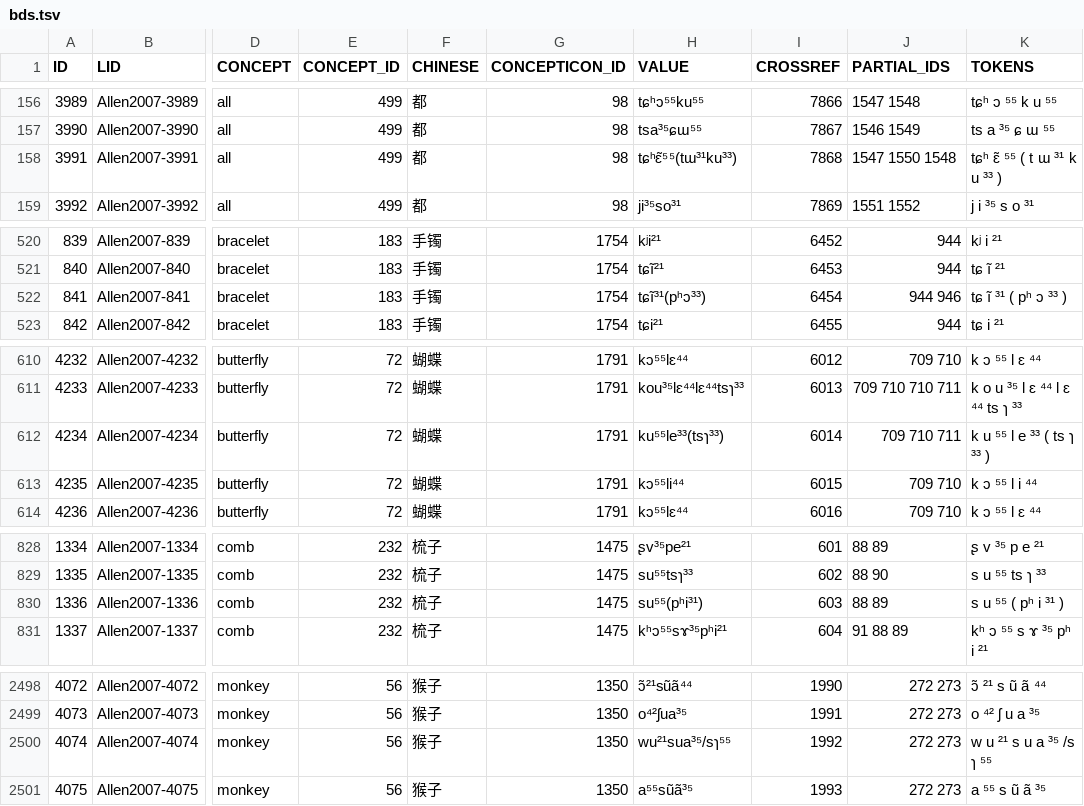
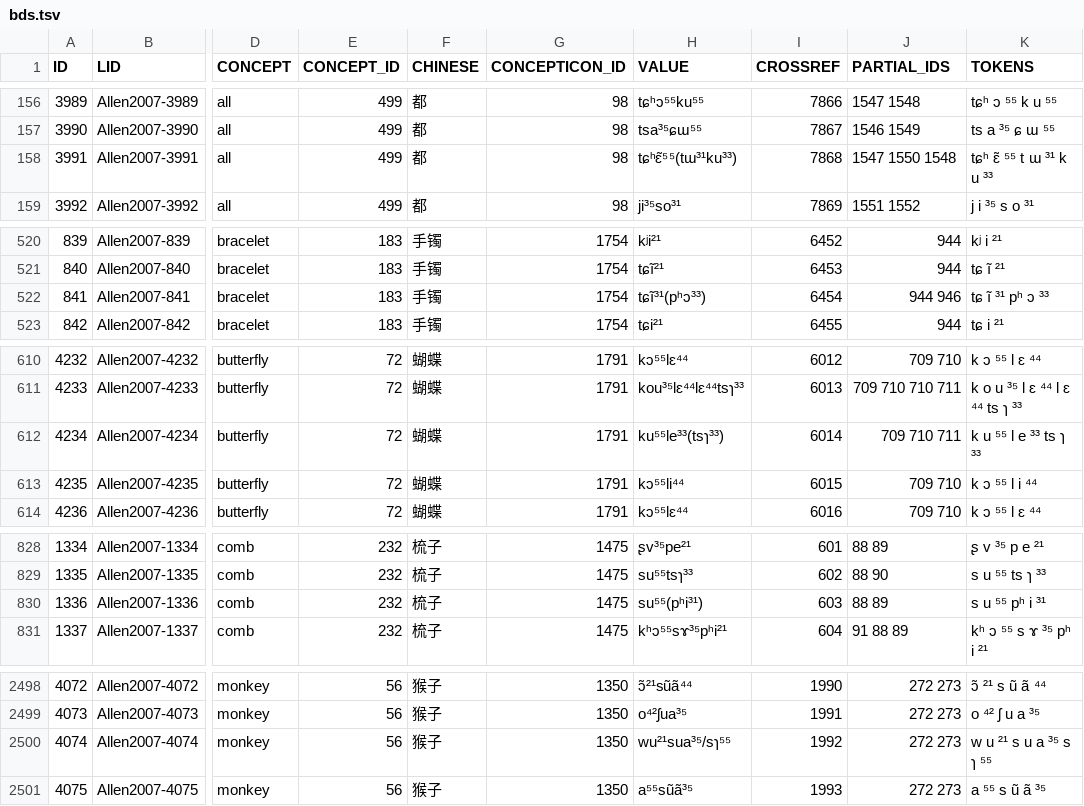
Before and after one commit to digling/cddb, a TSV file: datasets/Allen2007/raw/bds.tsv, drawn as a sheet; only a part is shown, gaps mark what is left out; the diff covers the shown part only; the diff names each change by its address in the sheet, - before the commit and + after, or states it on an @@ line.

Commit message:
adding raw sources for Allen and baxter

```diff
--- a/datasets/Allen2007/raw/bds.tsv
+++ b/datasets/Allen2007/raw/bds.tsv
-K158 (TOKENS): tɕʰ ɛ̃ ⁵⁵ ( t ɯ ³¹ k u ³³ )
+K158 (TOKENS): tɕʰ ɛ̃ ⁵⁵ t ɯ ³¹ k u ³³
-K522 (TOKENS): tɕ ĩ ³¹ ( pʰ ɔ ³³ )
+K522 (TOKENS): tɕ ĩ ³¹ pʰ ɔ ³³
-K612 (TOKENS): k u ⁵⁵ l e ³³ ( ts ɿ ³³ )
+K612 (TOKENS): k u ⁵⁵ l e ³³ ts ɿ ³³
-K830 (TOKENS): s u ⁵⁵ ( pʰ i ³¹ )
+K830 (TOKENS): s u ⁵⁵ pʰ i ³¹
-K2500 (TOKENS): w u ²¹ s u a ³⁵ /s ɿ ⁵⁵
+K2500 (TOKENS): w u ²¹ s u a ³⁵ s ɿ ⁵⁵
```
Also changed, not shown: 1 edited cell elsewhere in this file.
